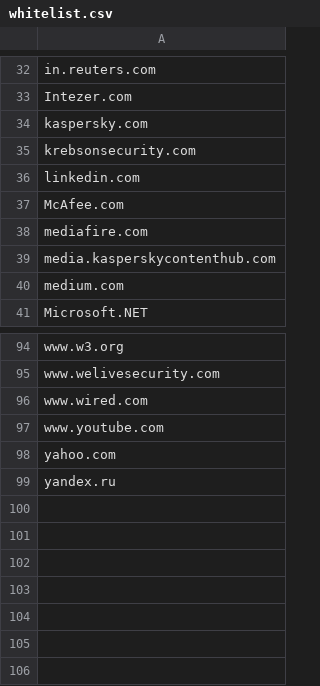
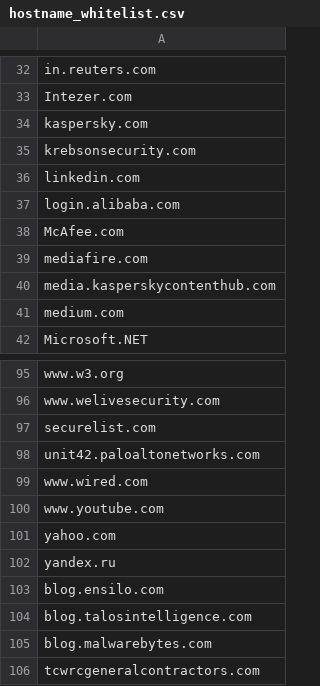
Before and after one commit to threatrack/threatrack_iocextract, a CSV file: threatrack_iocextract/patterns/hostname_whitelist.csv (was threatrack_iocextract/patterns/whitelist.csv), drawn as a sheet; only a part is shown, gaps mark what is left out; the diff names each change by its address in the sheet, - before the commit and + after, or states it on an @@ line.

Commit message:
Added whitelist processing; Added TODOs

```diff
--- a/threatrack_iocextract/patterns/whitelist.csv
+++ b/threatrack_iocextract/patterns/hostname_whitelist.csv
+row 37: login.alibaba.com
+row 97: securelist.com
+row 98: unit42.paloaltonetworks.com
+row 103: blog.ensilo.com
+row 104: blog.talosintelligence.com
+row 105: blog.malwarebytes.com
+row 106: tcwrcgeneralcontractors.com
```
Also changed, not shown: threatrack_iocextract/patterns/patterns.csv, 4 other files.
